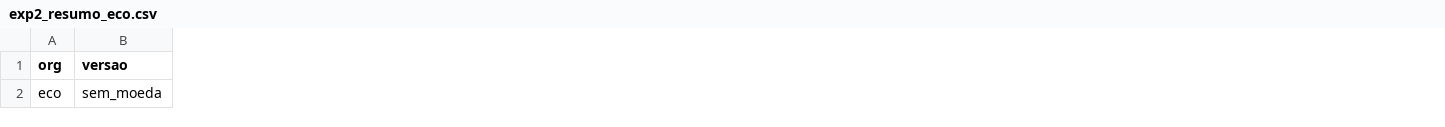
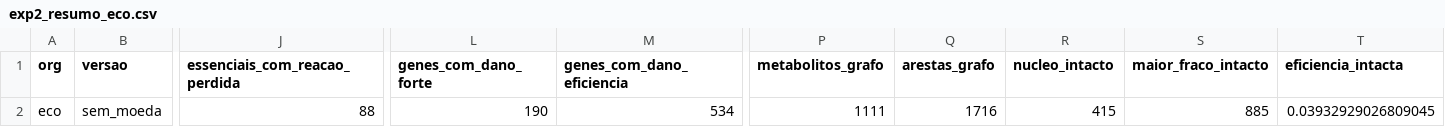
Before and after one commit to Rafael-N-A/Redes_Complexas, a CSV file: rede-metabolica/resultados/tabelas/exp2_resumo_eco.csv, drawn as a sheet; only a part is shown, gaps mark what is left out; the diff names each change by its address in the sheet, - before the commit and + after, or states it on an @@ line.

```diff
--- a/rede-metabolica/resultados/tabelas/exp2_resumo_eco.csv
+++ b/rede-metabolica/resultados/tabelas/exp2_resumo_eco.csv
+column J (essenciais_com_reacao_perdida), row 2: 88
+column L (genes_com_dano_forte), row 2: 190
+column M (genes_com_dano_eficiencia), row 2: 534
+column P (metabolitos_grafo), row 2: 1111
+column Q (arestas_grafo), row 2: 1716
+column R (nucleo_intacto), row 2: 415
+column S (maior_fraco_intacto), row 2: 885
+column T (eficiencia_intacta), row 2: 0.03932929026809045
```
Also changed, not shown: rede-metabolica/resultados/tabelas/exp1_indices_eco_sem_moeda.csv, rede-metabolica/resultados/tabelas/exp2_rankings_eco.csv, 39 other files.
